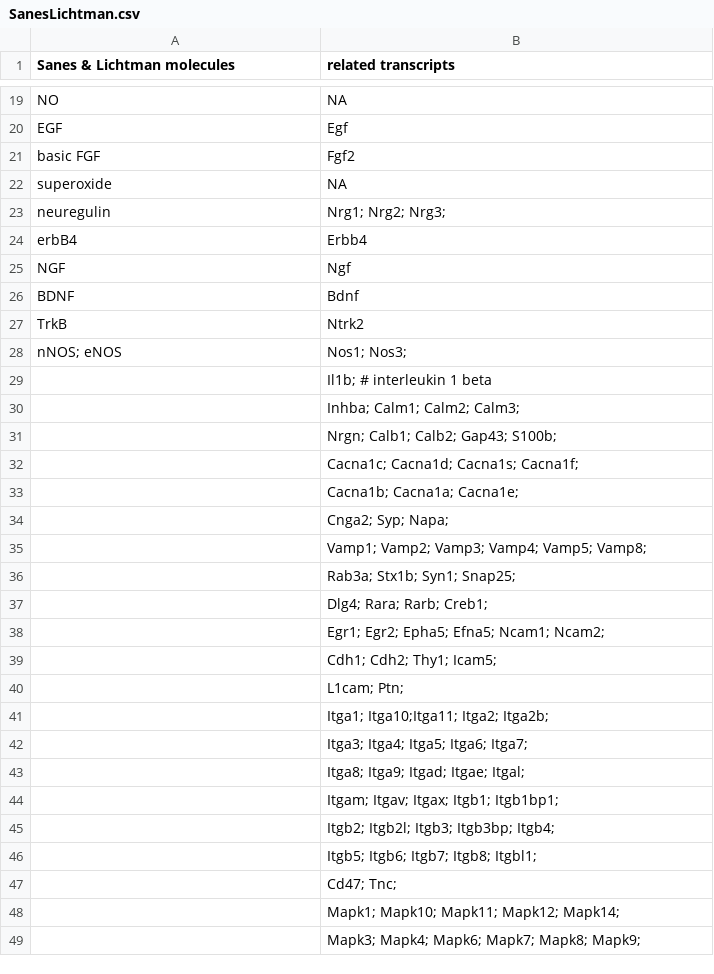
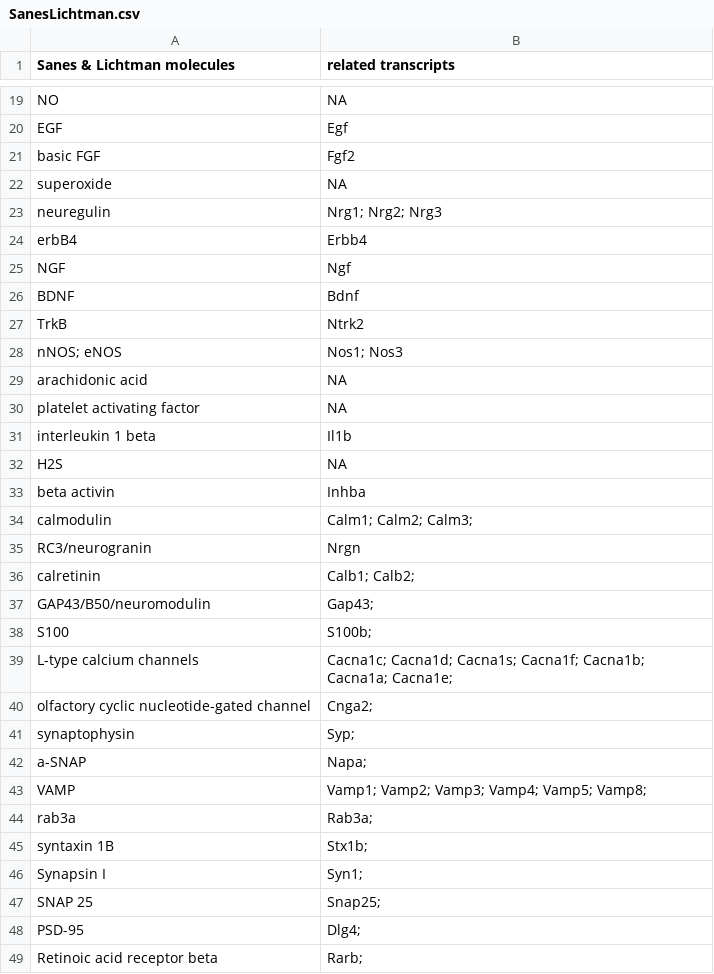
Before and after one commit to raynamharris/DissociationTest, a CSV file: data/SanesLichtman.csv, drawn as a sheet; only a part is shown, gaps mark what is left out; the shorter side is filled out with more unchanged rows; the diff covers the shown part only.

Commit message:
remove Rara

```diff
--- a/data/SanesLichtman.csv
+++ b/data/SanesLichtman.csv
@@ -22,3 +22,3 @@ basic FGF, Fgf2
 superoxide, NA
-neuregulin, Nrg1; Nrg2; Nrg3;
+neuregulin, Nrg1; Nrg2; Nrg3
 erbB4, Erbb4
@@ -27,11 +27,23 @@ BDNF, Bdnf
 TrkB, Ntrk2
-nNOS; eNOS, Nos1; Nos3;
-                   , Il1b; # interleukin 1 beta
-                   , Inhba; Calm1; Calm2; Calm3;
-                   , Nrgn; Calb1; Calb2; Gap43; S100b;
-                   , Cacna1c; Cacna1d; Cacna1s; Cacna1f;
-                   , Cacna1b; Cacna1a; Cacna1e;
-                   , Cnga2; Syp; Napa;
-                   , Vamp1; Vamp2; Vamp3; Vamp4; Vamp5; Vamp8;
-                   , Rab3a; Stx1b; Syn1; Snap25;
-                   , Dlg4; Rara; Rarb; Creb1;
+nNOS; eNOS, Nos1; Nos3
+arachidonic acid, NA
+platelet activating factor, NA
+interleukin 1 beta, Il1b
+H2S, NA
+beta activin, Inhba
+calmodulin,  Calm1; Calm2; Calm3;
+RC3/neurogranin, Nrgn
+calretinin, Calb1; Calb2;
+GAP43/B50/neuromodulin, Gap43;
+S100, S100b;
+L-type calcium channels, Cacna1c; Cacna1d; Cacna1s; Cacna1f; Cacna1b; Cacna1a; Cacna1e;
+olfactory cyclic nucleotide-gated channel, Cnga2;
+synaptophysin, Syp;
+a-SNAP, Napa;
+VAMP, Vamp1; Vamp2; Vamp3; Vamp4; Vamp5; Vamp8;
+rab3a, Rab3a;
+syntaxin 1B, Stx1b;
+Synapsin I, Syn1;
+SNAP 25, Snap25;
+PSD-95, Dlg4;
+Retinoic acid receptor beta, Rarb;
```
Also changed, not shown: 1 added row elsewhere in this file, 1 other file.
